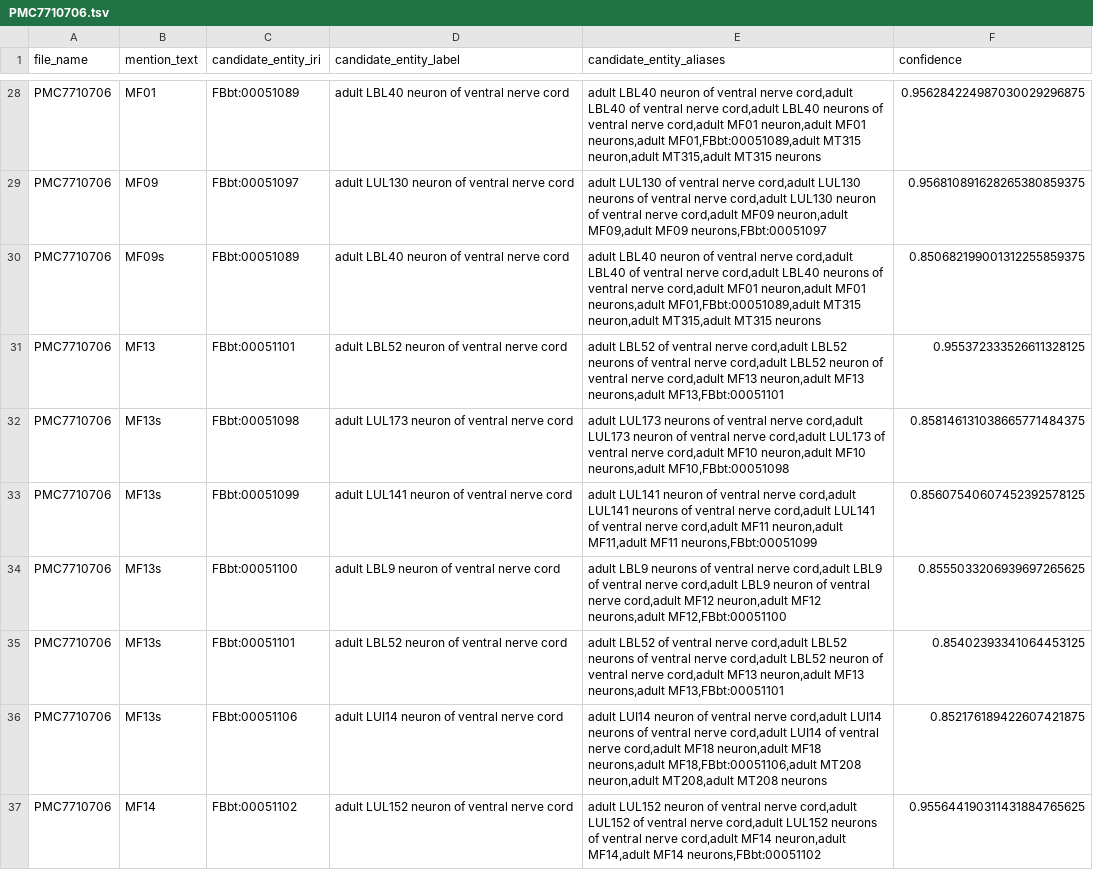
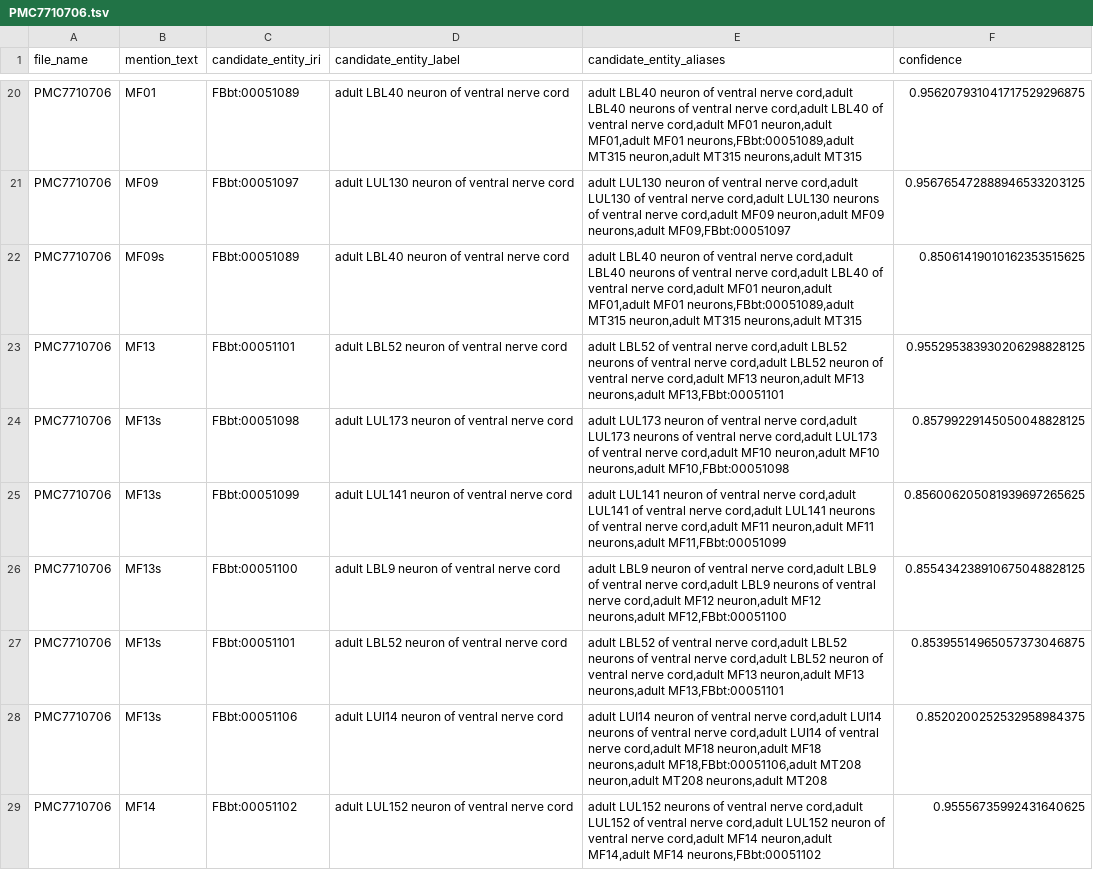
Before and after one commit to VirtualFlyBrain/neuron-to-paper-nlp, a TSV file: output/brief_85_4/PMC7710706.tsv, drawn as a sheet; only a part is shown, gaps mark what is left out; addresses are those after the commit; the diff covers the shown part only; the diff names each change by its address in the sheet, - before the commit and + after, or states it on an @@ line.

```diff
--- a/output/brief_85_4/PMC7710706.tsv
+++ b/output/brief_85_4/PMC7710706.tsv
-E20 (candidate_entity_aliases): …cord,adult LBL40 of ventral nerve cord,adult LBL40 neurons of ventral nerve cord,adult MF01 neuron,adult MF01 neurons,adult MF01,FBbt:00051089,adult MT315 neuron,adult MT315,adult MT315 neurons
+E20 (candidate_entity_aliases): …cord,adult LBL40 neurons of ventral nerve cord,adult LBL40 of ventral nerve cord,adult MF01 neuron,adult MF01,adult MF01 neurons,FBbt:00051089,adult MT315 neuron,adult MT315 neurons,adult MT315
-F20 (confidence): 0.956284224987030029296875
+F20 (confidence): 0.956207931041717529296875
-E21 (candidate_entity_aliases): adult LUL130 of ventral nerve cord,adult LUL130 neurons of ventral nerve cord,adult LUL130 neuron of ventral nerve cord,adult MF09 neuron,adult MF09,adult MF09 neurons,FBbt:00051097
+E21 (candidate_entity_aliases): adult LUL130 neuron of ventral nerve cord,adult LUL130 of ventral nerve cord,adult LUL130 neurons of ventral nerve cord,adult MF09 neuron,adult MF09 neurons,adult MF09,FBbt:00051097
-F21 (confidence): 0.956810891628265380859375
+F21 (confidence): 0.956765472888946533203125
-E22 (candidate_entity_aliases): …cord,adult LBL40 of ventral nerve cord,adult LBL40 neurons of ventral nerve cord,adult MF01 neuron,adult MF01 neurons,adult MF01,FBbt:00051089,adult MT315 neuron,adult MT315,adult MT315 neurons
+E22 (candidate_entity_aliases): …cord,adult LBL40 neurons of ventral nerve cord,adult LBL40 of ventral nerve cord,adult MF01 neuron,adult MF01,adult MF01 neurons,FBbt:00051089,adult MT315 neuron,adult MT315 neurons,adult MT315
-F22 (confidence): 0.850682199001312255859375
+F22 (confidence): 0.85061419010162353515625
-F23 (confidence): 0.955372333526611328125
+F23 (confidence): 0.955295383930206298828125
-E24 (candidate_entity_aliases): adult LUL173 neurons of ventral nerve cord,adult LUL173 neuron of ventral…
+E24 (candidate_entity_aliases): adult LUL173 neuron of ventral nerve cord,adult LUL173 neurons of ventral…
-F24 (confidence): 0.858146131038665771484375
+F24 (confidence): 0.85799229145050048828125
-E25 (candidate_entity_aliases): …cord,adult LUL141 neurons of ventral nerve cord,adult LUL141 of ventral nerve cord,adult MF11 neuron,adult MF11,adult MF11 neurons,FBbt:00051099
+E25 (candidate_entity_aliases): …cord,adult LUL141 of ventral nerve cord,adult LUL141 neurons of ventral nerve cord,adult MF11 neuron,adult MF11 neurons,adult MF11,FBbt:00051099
-F25 (confidence): 0.85607540607452392578125
+F25 (confidence): 0.856006205081939697265625
-E26 (candidate_entity_aliases): adult LBL9 neurons of ventral nerve cord,adult LBL9 of ventral nerve cord,adult LBL9 neuron of ventral…
+E26 (candidate_entity_aliases): adult LBL9 neuron of ventral nerve cord,adult LBL9 of ventral nerve cord,adult LBL9 neurons of ventral…
-F26 (confidence): 0.8555033206939697265625
+F26 (confidence): 0.855434238910675048828125
-F27 (confidence): 0.85402393341064453125
+F27 (confidence): 0.85395514965057373046875
-E28 (candidate_entity_aliases): …MT208 neuron,adult MT208,adult MT208 neurons
+E28 (candidate_entity_aliases): …MT208 neuron,adult MT208 neurons,adult MT208
-F28 (confidence): 0.852176189422607421875
+F28 (confidence): 0.8520200252532958984375
-E29 (candidate_entity_aliases): adult LUL152 neuron of ventral nerve cord,adult LUL152 of ventral nerve cord,adult LUL152 neurons of ventral…
+E29 (candidate_entity_aliases): adult LUL152 neurons of ventral nerve cord,adult LUL152 of ventral nerve cord,adult LUL152 neuron of ventral…
-F29 (confidence): 0.955644190311431884765625
+F29 (confidence): 0.95556735992431640625
```
Also changed, not shown: 2 added rows, 12 removed rows and 51 edited cells elsewhere in this file, output/brief_85_4/PMC6800437.tsv, output/brief_85_4/PMC7034979.tsv, 6 other files.
